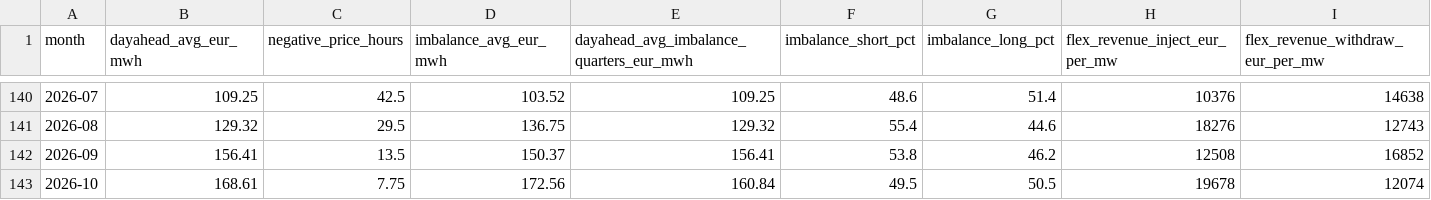
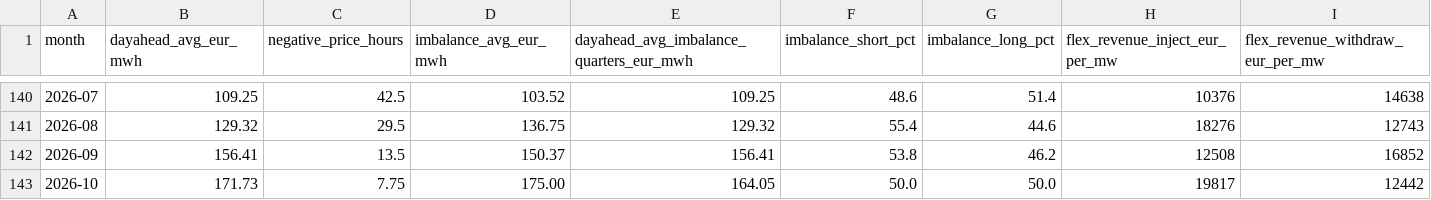
Before and after one commit to kennethgev/belpex-prijzen, a CSV file: data/dashboard_monthly.csv, drawn as a sheet; only a part is shown, gaps mark what is left out.

```diff
--- a/data/dashboard_monthly.csv
+++ b/data/dashboard_monthly.csv
@@ -142,2 +142,2 @@ month,dayahead_avg_eur_mwh,negative_price_hours,imbalance_avg_eur_mwh,dayahead_a
 2026-09,156.41,13.5,150.37,156.41,53.8,46.2,12508,16852
-2026-10,168.61,7.75,172.56,160.84,49.5,50.5,19678,12074
+2026-10,171.73,7.75,175.00,164.05,50.0,50.0,19817,12442
```
Also changed, not shown: data/belix_monthly.csv, data/dashboard_yearly.csv, 7 other files.
